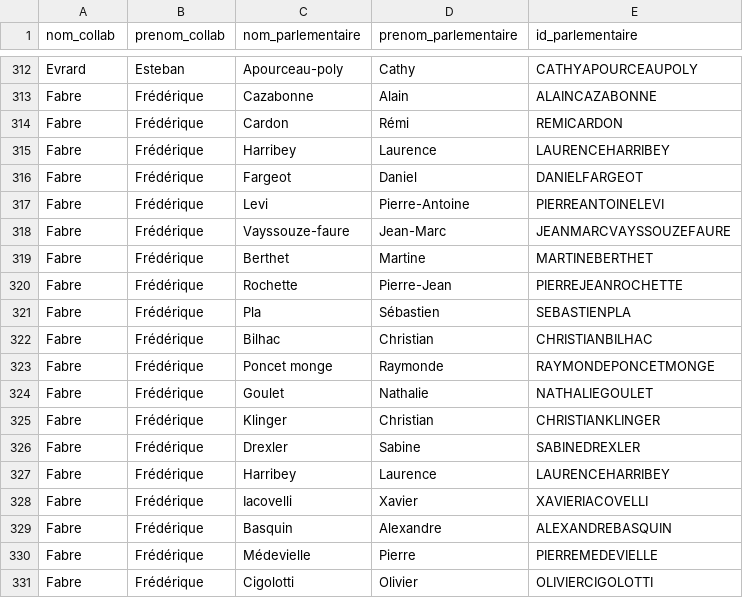
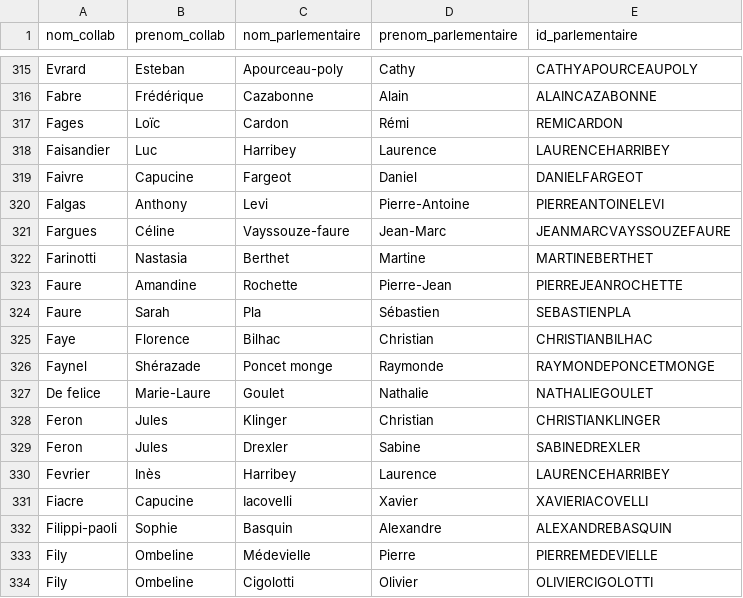
Before and after one commit to FrancoisMB/CollabBot, a CSV file: v3/senateurs_state_minus_2.csv, drawn as a sheet; only a part is shown, gaps mark what is left out; the diff covers the shown part only.

Commit message:
python commit 2024-11-13 23:33:38

```diff
--- a/v3/senateurs_state_minus_2.csv
+++ b/v3/senateurs_state_minus_2.csv
@@ -313,19 +316,19 @@ Evrard,Esteban,Apourceau-poly,Cathy,CATHYAPOURCEAUPOLY
 Fabre,Frédérique,Cazabonne,Alain,ALAINCAZABONNE
-Fabre,Frédérique,Cardon,Rémi,REMICARDON
-Fabre,Frédérique,Harribey,Laurence,LAURENCEHARRIBEY
-Fabre,Frédérique,Fargeot,Daniel,DANIELFARGEOT
-Fabre,Frédérique,Levi,Pierre-Antoine,PIERREANTOINELEVI
-Fabre,Frédérique,Vayssouze-faure,Jean-Marc,JEANMARCVAYSSOUZEFAURE
-Fabre,Frédérique,Berthet,Martine,MARTINEBERTHET
-Fabre,Frédérique,Rochette,Pierre-Jean,PIERREJEANROCHETTE
-Fabre,Frédérique,Pla,Sébastien,SEBASTIENPLA
-Fabre,Frédérique,Bilhac,Christian,CHRISTIANBILHAC
-Fabre,Frédérique,Poncet monge,Raymonde,RAYMONDEPONCETMONGE
-Fabre,Frédérique,Goulet,Nathalie,NATHALIEGOULET
-Fabre,Frédérique,Klinger,Christian,CHRISTIANKLINGER
-Fabre,Frédérique,Drexler,Sabine,SABINEDREXLER
-Fabre,Frédérique,Harribey,Laurence,LAURENCEHARRIBEY
-Fabre,Frédérique,Iacovelli,Xavier,XAVIERIACOVELLI
-Fabre,Frédérique,Basquin,Alexandre,ALEXANDREBASQUIN
-Fabre,Frédérique,Médevielle,Pierre,PIERREMEDEVIELLE
-Fabre,Frédérique,Cigolotti,Olivier,OLIVIERCIGOLOTTI
+Fages,Loïc,Cardon,Rémi,REMICARDON
+Faisandier,Luc,Harribey,Laurence,LAURENCEHARRIBEY
+Faivre,Capucine,Fargeot,Daniel,DANIELFARGEOT
+Falgas,Anthony,Levi,Pierre-Antoine,PIERREANTOINELEVI
+Fargues,Céline,Vayssouze-faure,Jean-Marc,JEANMARCVAYSSOUZEFAURE
+Farinotti,Nastasia,Berthet,Martine,MARTINEBERTHET
+Faure,Amandine,Rochette,Pierre-Jean,PIERREJEANROCHETTE
+Faure,Sarah,Pla,Sébastien,SEBASTIENPLA
+Faye,Florence,Bilhac,Christian,CHRISTIANBILHAC
+Faynel,Shérazade,Poncet monge,Raymonde,RAYMONDEPONCETMONGE
+De felice,Marie-Laure,Goulet,Nathalie,NATHALIEGOULET
+Feron,Jules,Klinger,Christian,CHRISTIANKLINGER
+Feron,Jules,Drexler,Sabine,SABINEDREXLER
+Fevrier,Inès,Harribey,Laurence,LAURENCEHARRIBEY
+Fiacre,Capucine,Iacovelli,Xavier,XAVIERIACOVELLI
+Filippi-paoli,Sophie,Basquin,Alexandre,ALEXANDREBASQUIN
+Fily,Ombeline,Médevielle,Pierre,PIERREMEDEVIELLE
+Fily,Ombeline,Cigolotti,Olivier,OLIVIERCIGOLOTTI
```
Also changed, not shown: 5 added rows, 8 moved rows and 120 edited cells elsewhere in this file.
